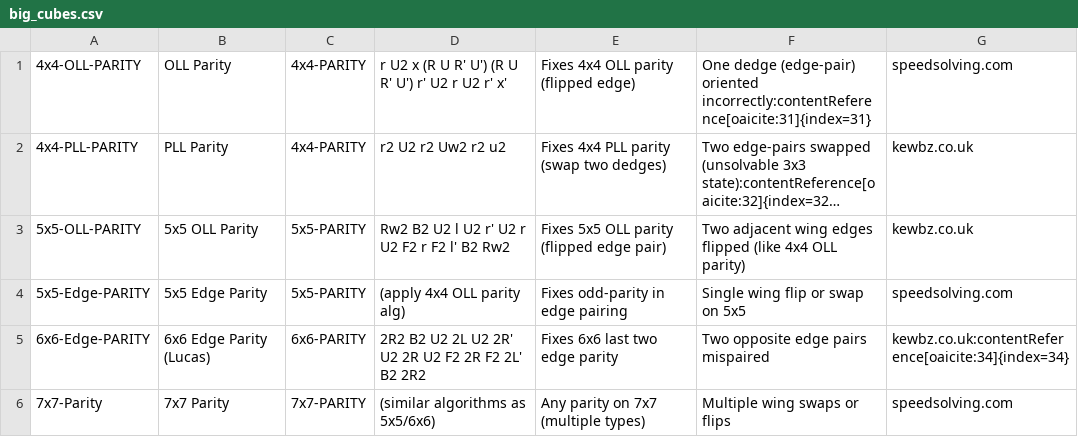
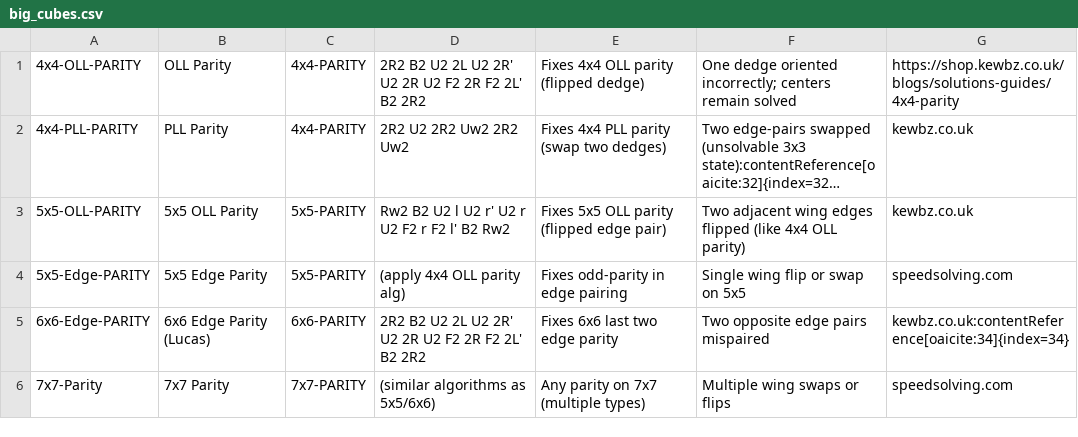
Before and after one commit to ehrlich-b/cube, a CSV file: alg_dumps/big_cubes.csv, drawn as a sheet; long unchanged cells end in …; the diff names each change by its address in the sheet, - before the commit and + after, or states it on an @@ line.

Commit message:
Validate named cube cases and correct imported algorithms

```diff
--- a/alg_dumps/big_cubes.csv
+++ b/alg_dumps/big_cubes.csv
-D1: r U2 x (R U R' U') (R U R' U') r' U2 r U2 r' x'
+D1: 2R2 B2 U2 2L U2 2R' U2 2R U2 F2 2R F2 2L' B2 2R2
-E1: Fixes 4x4 OLL parity (flipped edge)
+E1: Fixes 4x4 OLL parity (flipped dedge)
-F1: One dedge (edge-pair) oriented incorrectly:contentReference[oaicite:31]{index=31}
+F1: One dedge oriented incorrectly; centers remain solved
-G1: speedsolving.com
+G1: https://shop.kewbz.co.uk/blogs/solutions-guides/4x4-parity
-D2: r2 U2 r2 Uw2 r2 u2
+D2: 2R2 U2 2R2 Uw2 2R2 Uw2
```
Also changed, not shown: alg_dumps/cfop_oll.csv, alg_dumps/cfop_pll.csv, 12 other files.
